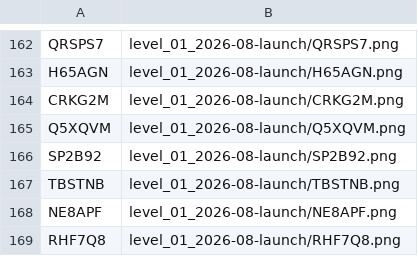
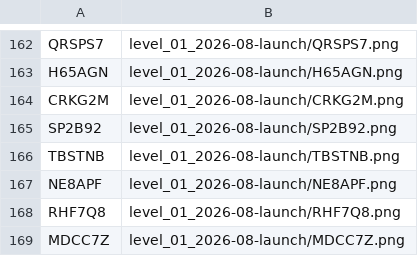
Before and after one commit to nwh4h5nbnt-cmyk/Claude, a CSV file: output/for_designer/level_01_2026-08-launch_indesign.csv, drawn as a sheet; only a part is shown, gaps mark what is left out; the shorter side is filled out with more unchanged rows.

```diff
--- a/output/for_designer/level_01_2026-08-launch_indesign.csv
+++ b/output/for_designer/level_01_2026-08-launch_indesign.csv
@@ -164,3 +164,2 @@ H65AGN,level_01_2026-08-launch/H65AGN.png
 CRKG2M,level_01_2026-08-launch/CRKG2M.png
-Q5XQVM,level_01_2026-08-launch/Q5XQVM.png
 SP2B92,level_01_2026-08-launch/SP2B92.png
```
Also changed, not shown: output/for_designer/level_04_2026-08-launch_indesign.csv, output/for_printer/level_01_2026-08-launch.csv, 24 other files.
